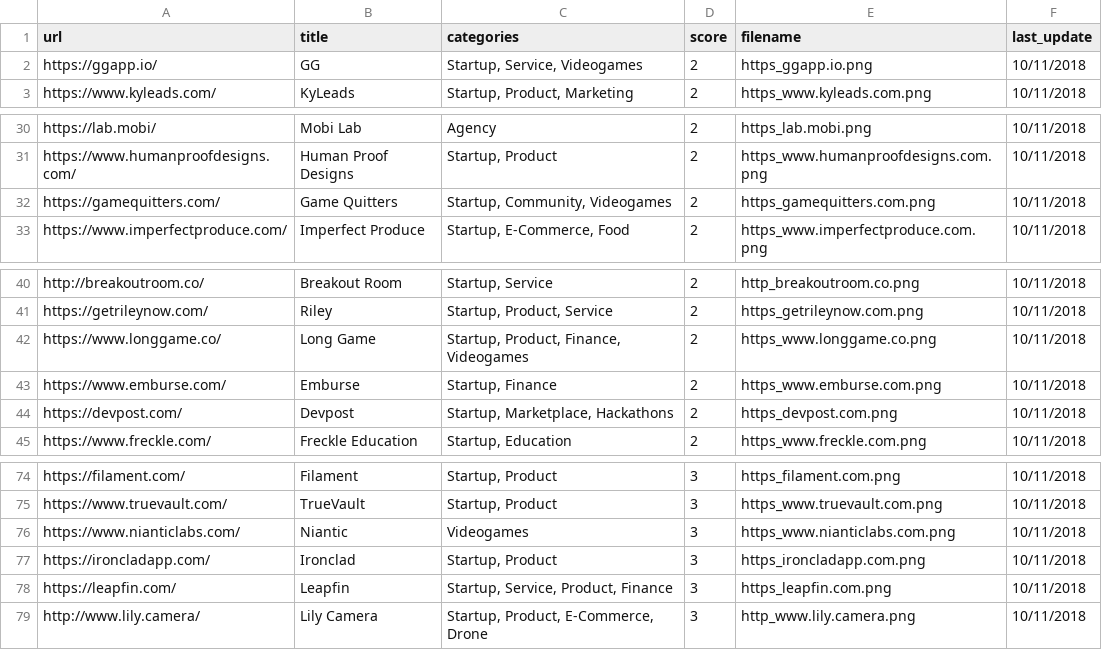
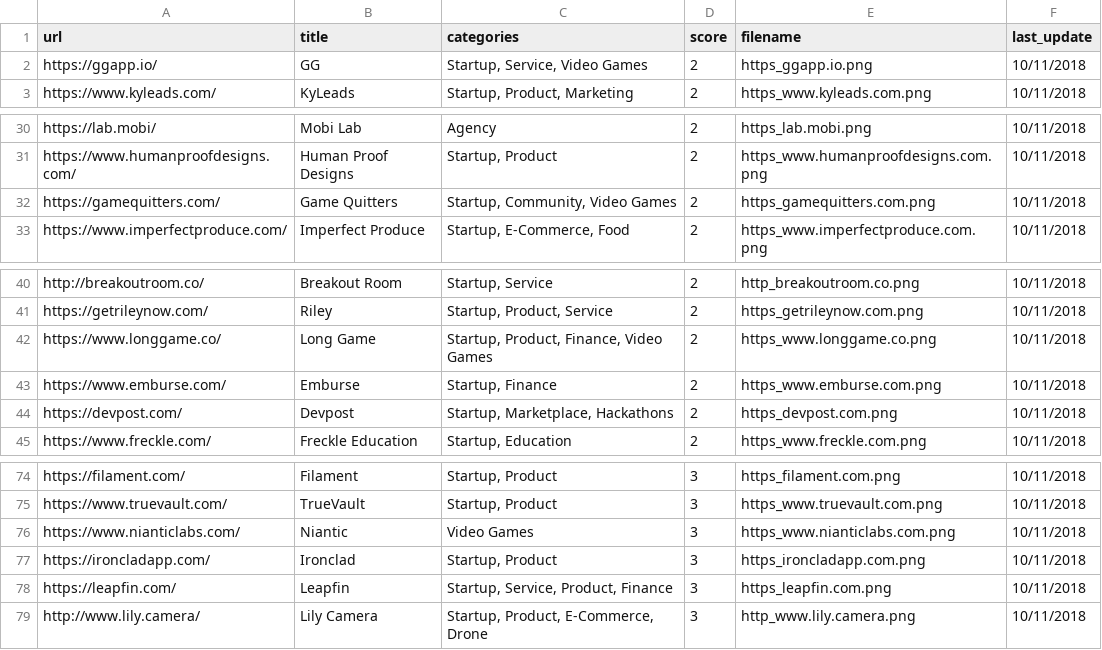
Before and after one commit to Formico/landing-page-inspiration, a CSV file: static/data/pages.csv, drawn as a sheet; only a part is shown, gaps mark what is left out.

Commit message:
add all data back and adjust preview styles

```diff
--- a/static/data/pages.csv
+++ b/static/data/pages.csv
@@ -1,3 +1,3 @@
 url,title,categories,score,filename,last_update
-https://ggapp.io/,GG,"Startup, Service, Videogames",2,https_ggapp.io.png,10/11/2018
+https://ggapp.io/,GG,"Startup, Service, Video Games",2,https_ggapp.io.png,10/11/2018
 https://www.kyleads.com/,KyLeads,"Startup, Product, Marketing",2,https_www.kyleads.com.png,10/11/2018
@@ -31,3 +31,3 @@ https://lab.mobi/,Mobi Lab,Agency,2,https_lab.mobi.png,10/11/2018
 https://www.humanproofdesigns.com/,Human Proof Designs,"Startup, Product",2,https_www.humanproofdesigns.com.png,10/11/2018
-https://gamequitters.com/,Game Quitters,"Startup, Community, Videogames",2,https_gamequitters.com.png,10/11/2018
+https://gamequitters.com/,Game Quitters,"Startup, Community, Video Games",2,https_gamequitters.com.png,10/11/2018
 https://www.imperfectproduce.com/,Imperfect Produce,"Startup, E-Commerce, Food",2,https_www.imperfectproduce.com.png,10/11/2018
@@ -41,3 +41,3 @@ http://breakoutroom.co/,Breakout Room,"Startup, Service",2,http_breakoutroom.co.
 https://getrileynow.com/,Riley,"Startup, Product, Service",2,https_getrileynow.com.png,10/11/2018
-https://www.longgame.co/,Long Game,"Startup, Product, Finance, Videogames",2,https_www.longgame.co.png,10/11/2018
+https://www.longgame.co/,Long Game,"Startup, Product, Finance, Video Games",2,https_www.longgame.co.png,10/11/2018
 https://www.emburse.com/,Emburse,"Startup, Finance",2,https_www.emburse.com.png,10/11/2018
@@ -75,3 +75,3 @@ https://filament.com/,Filament,"Startup, Product",3,https_filament.com.png,10/11
 https://www.truevault.com/,TrueVault,"Startup, Product",3,https_www.truevault.com.png,10/11/2018
-https://www.nianticlabs.com/,Niantic,Videogames,3,https_www.nianticlabs.com.png,10/11/2018
+https://www.nianticlabs.com/,Niantic,Video Games,3,https_www.nianticlabs.com.png,10/11/2018
 https://ironcladapp.com/,Ironclad,"Startup, Product",3,https_ironcladapp.com.png,10/11/2018
```
Also changed, not shown: 3 other files.
